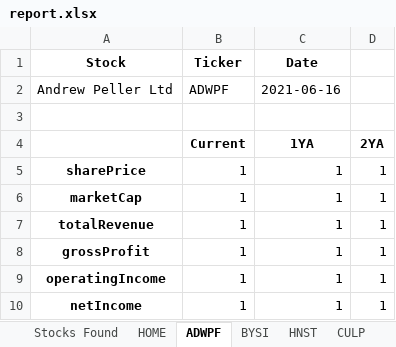
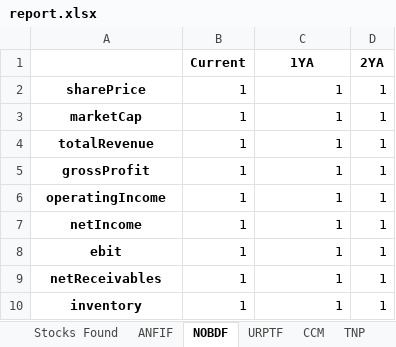
Before and after one commit to jackscochran/yahoo-finance-data-collecter, an Excel workbook: output/report.xlsx, sheet NOBDF, drawn as a sheet; only a part is shown; the shorter side is filled out with more unchanged rows; values as stored, in another font and other column widths than the file's, no borders; the diff names each change by its address in the sheet, - before the commit and + after, or states it on an @@ line.

```diff
--- a/output/report.xlsx (sheet NOBDF)
+++ b/output/report.xlsx (sheet NOBDF)
-sheet tab: HOME
+sheet tab: ANFIF
-sheet tab: ADWPF
+sheet tab: NOBDF
-sheet tab: BYSI
+sheet tab: URPTF
-sheet tab: HNST
+sheet tab: CCM
-sheet tab: CULP
+sheet tab: TNP
-row 1: Stock | Ticker | Date
-row 2: Andrew Peller Ltd | ADWPF | 2021-06-16
-row 3: (empty)
```
Also changed, not shown: sheet Stocks Found, sheet ANFIF, sheet URPTF, sheet CCM, sheet TNP, sheet KFY, 1 more sheet, other sheet tabs, 7 other files.
